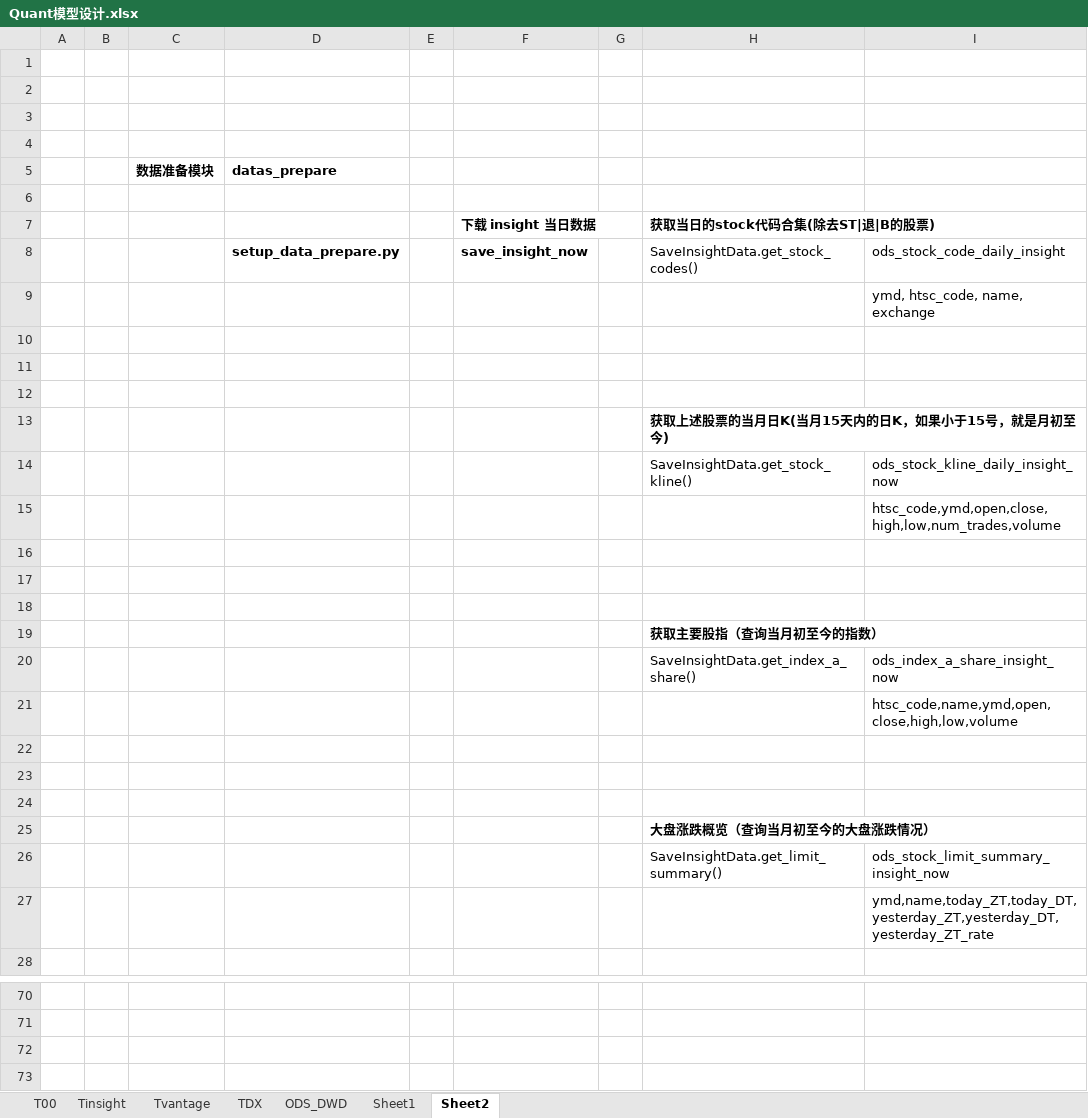
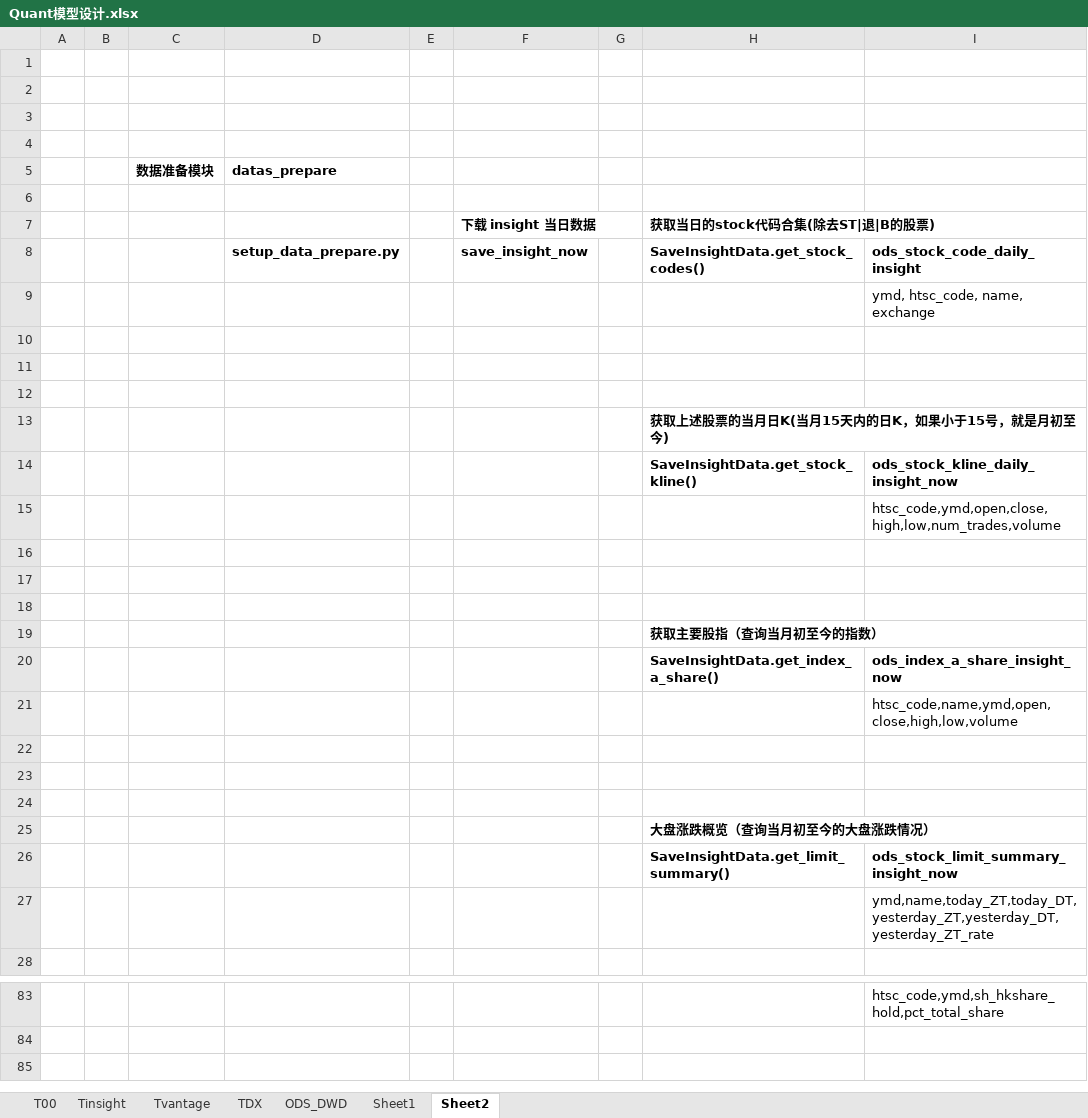
Before and after one commit to WangDaoheng/Quant, an Excel workbook: Quant模型设计.xlsx, sheet Sheet2, drawn as a sheet; only a part is shown, gaps mark what is left out; values as stored, in another font and other column widths than the file's, no borders; removed rows and columns are numbered as before the commit, all else as after; the diff covers the shown part only; the diff names each change by its address in the sheet, - before the commit and + after, or states it on an @@ line.

```diff
--- a/Quant模型设计.xlsx (sheet Sheet2)
+++ b/Quant模型设计.xlsx (sheet Sheet2)
-H8:I8 bold: off
+H8:I8 bold: on
-H14:I14 bold: off
+H14:I14 bold: on
-H20:I20 bold: off
+H20:I20 bold: on
-H26:I26 bold: off
+H26:I26 bold: on
-I83: (empty)
+I83: htsc_code,ymd,sh_hkshare_hold,pct_total_share
-row 71: (empty)
```
Also changed, not shown: 13 added rows, 3 edited cells and cell formats elsewhere in this sheet, 1 other file.
